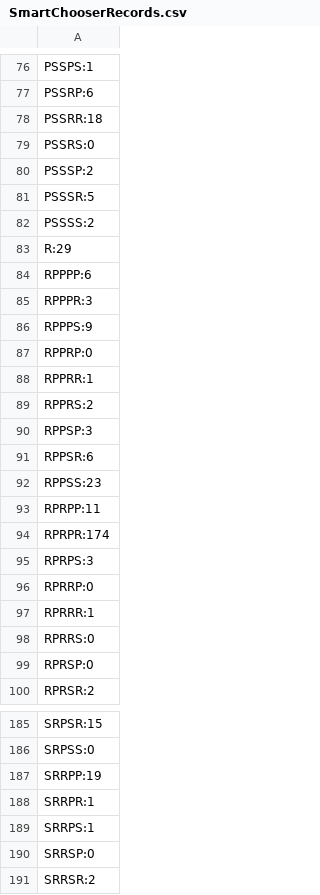
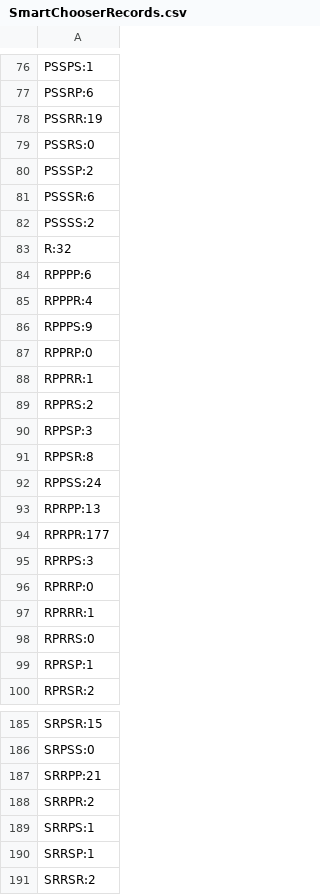
Before and after one commit to josephabero/135_Assignment_1, a CSV file: SmartChooserRecords.csv, drawn as a sheet; only a part is shown, gaps mark what is left out; the diff covers the shown part only.

```diff
--- a/SmartChooserRecords.csv
+++ b/SmartChooserRecords.csv
@@ -77,10 +77,10 @@ PSSPS:1
 PSSRP:6
-PSSRR:18
+PSSRR:19
 PSSRS:0
 PSSSP:2
-PSSSR:5
+PSSSR:6
 PSSSS:2
-R:29
+R:32
 RPPPP:6
-RPPPR:3
+RPPPR:4
 RPPPS:9
@@ -90,6 +90,6 @@ RPPRS:2
 RPPSP:3
-RPPSR:6
-RPPSS:23
-RPRPP:11
-RPRPR:174
+RPPSR:8
+RPPSS:24
+RPRPP:13
+RPRPR:177
 RPRPS:3
@@ -98,3 +98,3 @@ RPRRR:1
 RPRRS:0
-RPRSP:0
+RPRSP:1
 RPRSR:2
@@ -186,6 +186,6 @@ SRPSR:15
 SRPSS:0
-SRRPP:19
-SRRPR:1
+SRRPP:21
+SRRPR:2
 SRRPS:1
-SRRSP:0
+SRRSP:1
 SRRSR:2
```
Also changed, not shown: 25 edited cells elsewhere in this file, 3 other files.
